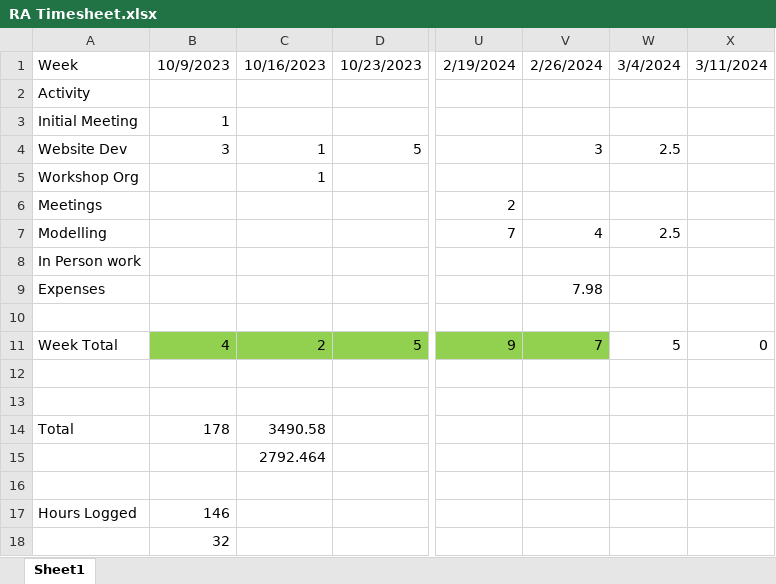
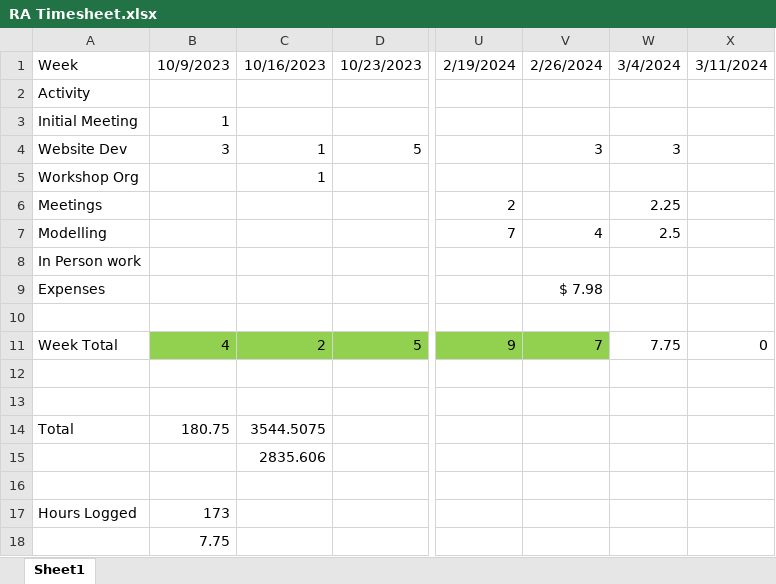
Before and after one commit to HimYu111/shareown-backend, an Excel workbook: RA Timesheet.xlsx, sheet Sheet1, drawn as a sheet; only a part is shown, gaps mark what is left out; values as stored, in another font and other column widths than the file's, no borders; the diff names each change by its address in the sheet, - before the commit and + after, or states it on an @@ line.

```diff
--- a/RA Timesheet.xlsx (sheet Sheet1)
+++ b/RA Timesheet.xlsx (sheet Sheet1)
-W4: 2.5
+W4: 3
-W6: (empty)
+W6: 2.25
-V9: 7.98
+V9: $ 7.98
-W11: 5
+W11: 7.75
-B14: 178
+B14: 180.75
-C14: 3490.58
+C14: 3544.5075
-C15: 2792.464
+C15: 2835.606
-B17: 146
+B17: 173
-B18: 32
+B18: 7.75
```
Also changed, not shown: 2 other files.
